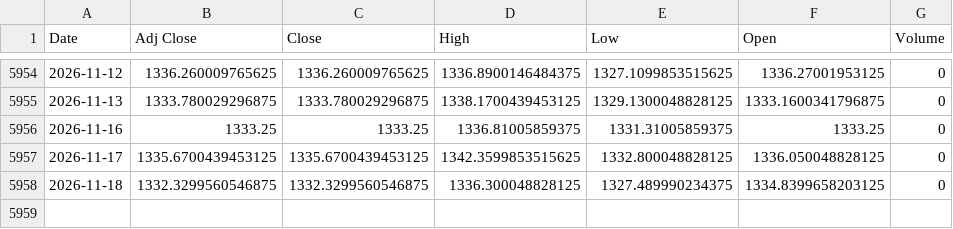
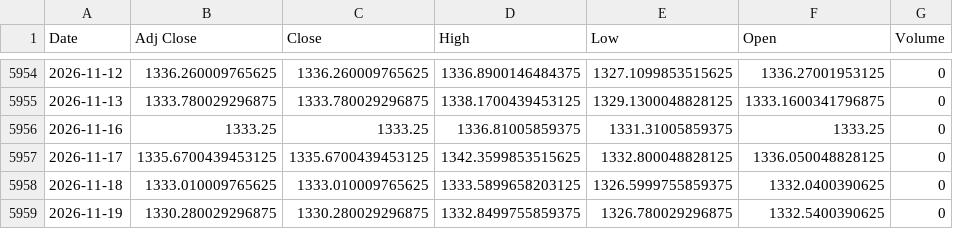
Before and after one commit to jini-bot/soxx-data, a CSV file: ref_krw_raw.csv, drawn as a sheet; only a part is shown, gaps mark what is left out.

```diff
--- a/ref_krw_raw.csv
+++ b/ref_krw_raw.csv
@@ -5957,2 +5957,3 @@
 2026-11-17,1335.6700439453125,1335.6700439453125,1342.3599853515625,1332.800048828125,1336.050048828125,0
-2026-11-18,1332.3299560546875,1332.3299560546875,1336.300048828125,1327.489990234375,1334.8399658203125,0
+2026-11-18,1333.010009765625,1333.010009765625,1333.5899658203125,1326.5999755859375,1332.0400390625,0
+2026-11-19,1330.280029296875,1330.280029296875,1332.8499755859375,1326.780029296875,1332.5400390625,0
```
Also changed, not shown: extra_000660_raw.csv, extra_mu_raw.csv, 29 other files.
